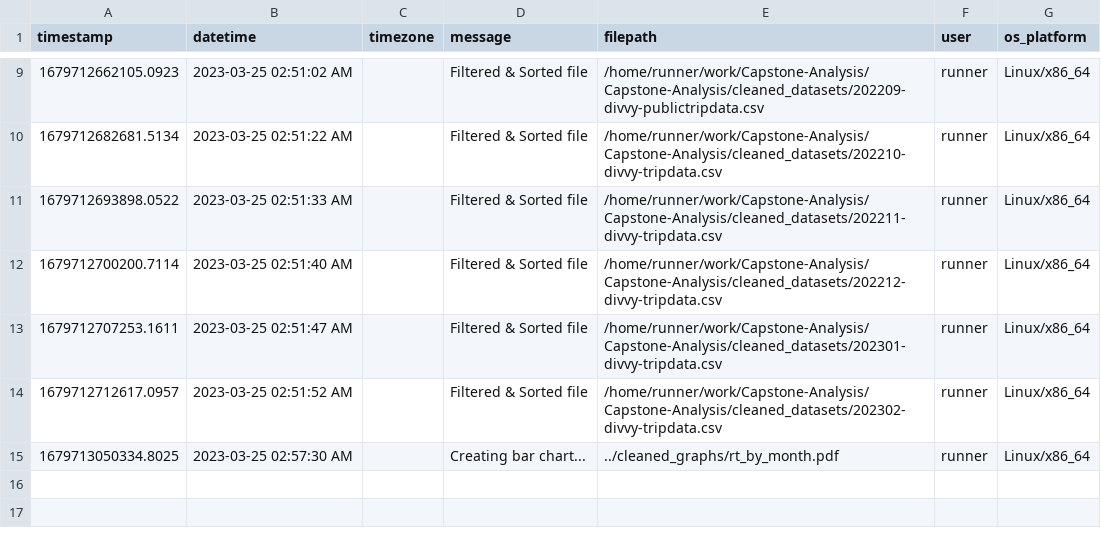
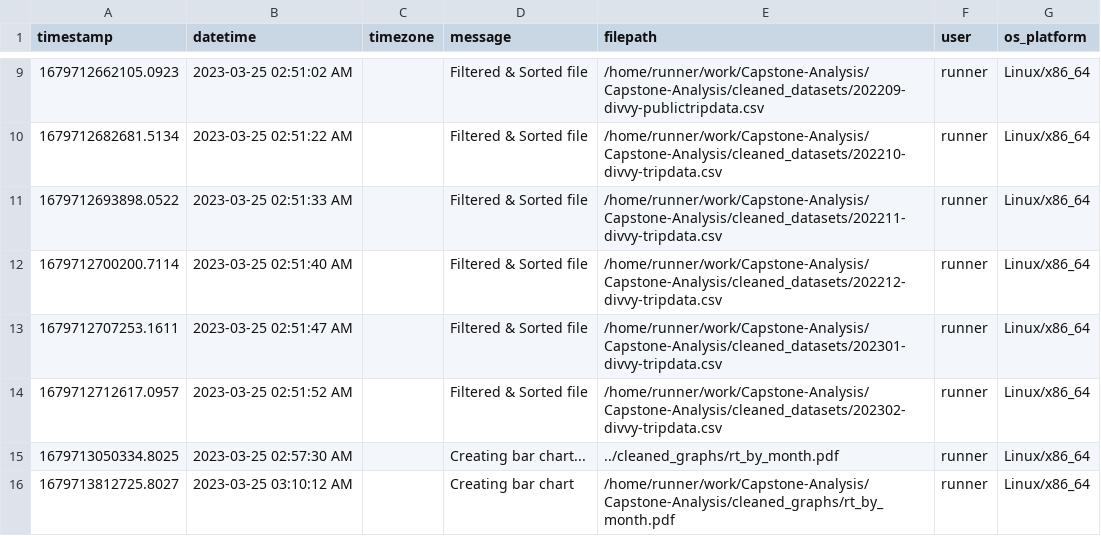
Before and after one commit to armonbc/Capstone-Analysis, a CSV file: Logs/log.csv, drawn as a sheet; only a part is shown, gaps mark what is left out; the diff names each change by its address in the sheet, - before the commit and + after, or states it on an @@ line.

Commit message:
Add bar chart

```diff
--- a/Logs/log.csv
+++ b/Logs/log.csv
+row 16: 1679713812725.8027 | 2023-03-25 03:10:12 AM |  | Creating bar chart | /home/runner/work/Capstone-Analysis/Capstone-Analysis/cleaned_graphs/rt_by_month.pdf | runner | Linux/x86_64
```
Also changed, not shown: 1 other file.
